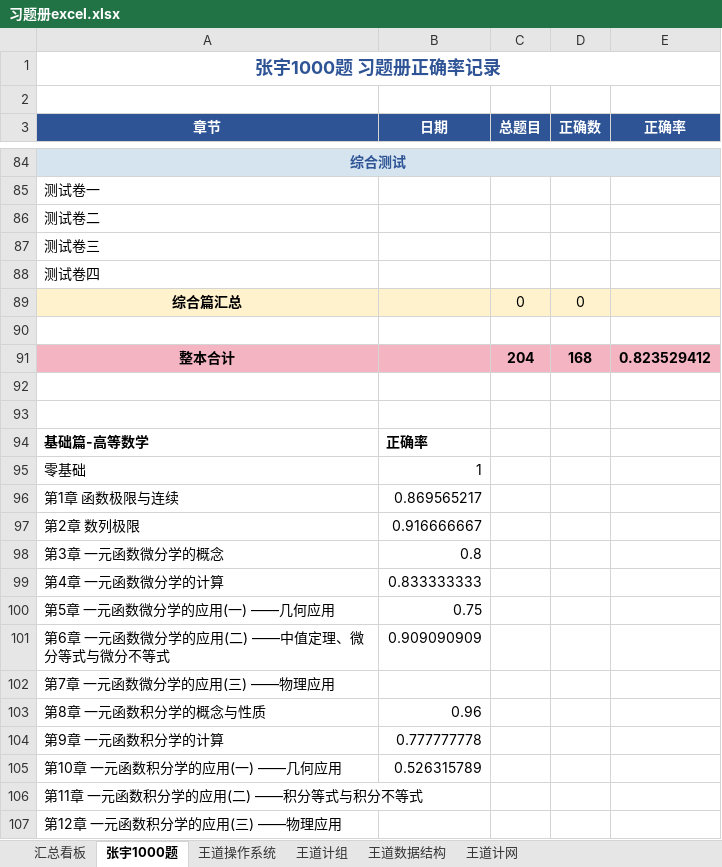
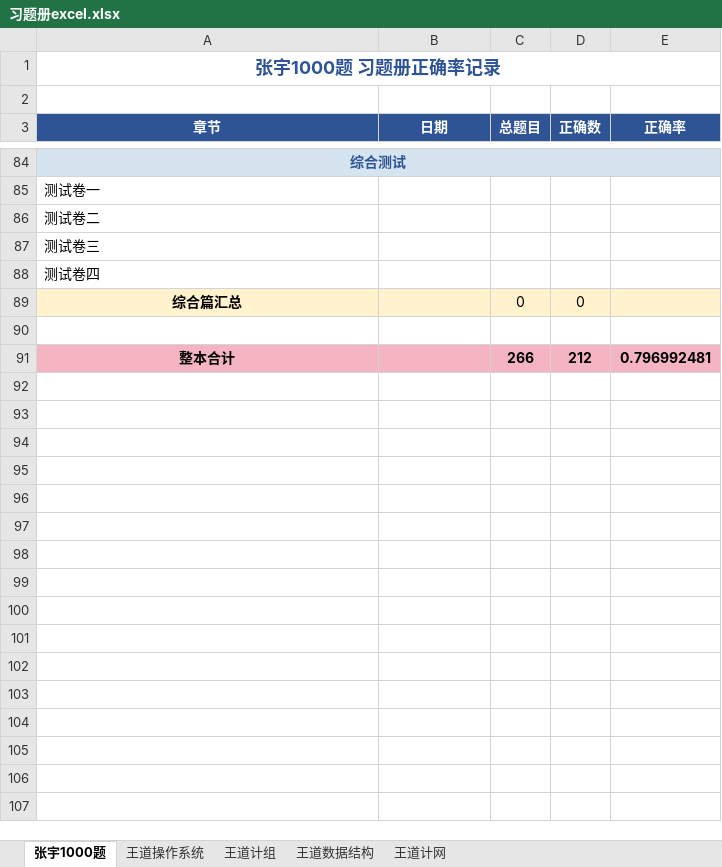
Before and after one commit to TsukiKumiho/obsidian_notes, an Excel workbook: 习题册excel.xlsx, sheet 张宇1000题, drawn as a sheet; only a part is shown, gaps mark what is left out; values as stored, in another font and other column widths than the file's, no borders; charts and pictures and conditional formats not drawn; removed rows and columns are numbered as before the commit, all else as after; the diff covers the shown part only; the diff names each change by its address in the sheet, - before the commit and + after, or states it on an @@ line.

```diff
--- a/习题册excel.xlsx (sheet 张宇1000题)
+++ b/习题册excel.xlsx (sheet 张宇1000题)
-sheet tab: 汇总看板
-row 91: 整本合计 |  | 204 | 168 | 0.823529412
-row 91: (empty)
+row 91: 整本合计 |  | 266 | 212 | 0.796992481
-A91:E91 fill: none
+A91:E91 fill: #F4B4C2
-row 93: (empty)
-row 94: 基础篇-高等数学 | 正确率
-row 95: 零基础 | 1
-row 96: 第1章 函数极限与连续 | 0.869565217
-row 97: 第2章 数列极限 | 0.916666667
-row 98: 第3章 一元函数微分学的概念 | 0.8
-row 99: 第4章 一元函数微分学的计算 | 0.833333333
-row 100: 第5章 一元函数微分学的应用(一) ——几何应用 | 0.75
-row 101: 第6章 一元函数微分学的应用(二) ——中值定理、微分等式与微分不等式 | 0.909090909
-row 102: 第7章 一元函数微分学的应用(三) ——物理应用
-row 103: 第8章 一元函数积分学的概念与性质 | 0.96
-row 104: 第9章 一元函数积分学的计算 | 0.777777778
-row 105: 第10章 一元函数积分学的应用(一) ——几何应用 | 0.526315789
-row 106: 第11章 一元函数积分学的应用(二) ——积分等式与积分不等式
-row 107: 第12章 一元函数积分学的应用(三) ——物理应用
```
Also changed, not shown: 5 added rows and 177 removed rows elsewhere in this sheet, sheet 王道计组, sheet 王道数据结构, sheet 王道操作系统, sheet 王道计网, charts or pictures, 时间分配安排.xlsx, 57 other files.
